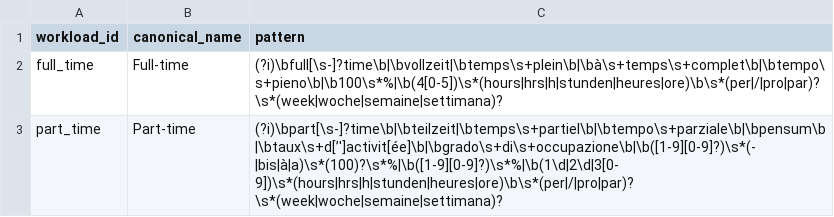
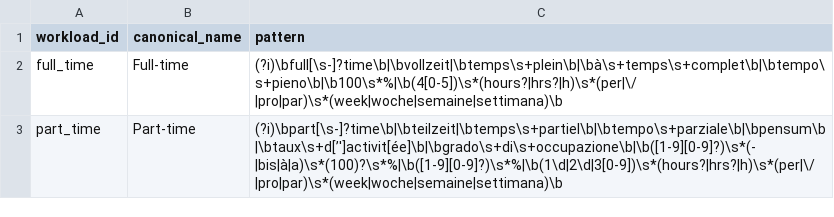
Before and after one commit to eferre-m/mapping-swiss-data-job-market, a CSV file: catalogs/workloads.csv, drawn as a sheet.

```diff
--- a/catalogs/workloads.csv
+++ b/catalogs/workloads.csv
@@ -1,3 +1,3 @@
 "workload_id","canonical_name","pattern"
-"full_time","Full-time","(?i)\bfull[\s-]?time\b|\bvollzeit|\btemps\s+plein\b|\bà\s+temps\s+complet\b|\btempo\s+pieno\b|\b100\s*%|\b(4[0-5])\s*(hours|hrs|h|stunden|heures|ore)\b\s*(per|/|pro|par)?\s*(week|woche|semaine|settimana)?"
-"part_time","Part-time","(?i)\bpart[\s-]?time\b|\bteilzeit|\btemps\s+partiel\b|\btempo\s+parziale\b|\bpensum\b|\btaux\s+d[’']activit[ée]\b|\bgrado\s+di\s+occupazione\b|\b([1-9][0-9]?)\s*(-|bis|à|a)\s*(100)?\s*%|\b([1-9][0-9]?)\s*%|\b(1\d|2\d|3[0-9])\s*(hours|hrs|h|stunden|heures|ore)\b\s*(per|/|pro|par)?\s*(week|woche|semaine|settimana)?"
+"full_time","Full-time","(?i)\bfull[\s-]?time\b|\bvollzeit|\btemps\s+plein\b|\bà\s+temps\s+complet\b|\btempo\s+pieno\b|\b100\s*%|\b(4[0-5])\s*(hours?|hrs?|h)\s*(per|\/|pro|par)\s*(week|woche|semaine|settimana)\b"
+"part_time","Part-time","(?i)\bpart[\s-]?time\b|\bteilzeit|\btemps\s+partiel\b|\btempo\s+parziale\b|\bpensum\b|\btaux\s+d[’']activit[ée]\b|\bgrado\s+di\s+occupazione\b|\b([1-9][0-9]?)\s*(-|bis|à|a)\s*(100)?\s*%|\b([1-9][0-9]?)\s*%|\b(1\d|2\d|3[0-9])\s*(hours?|hrs?|h)\s*(per|\/|pro|par)\s*(week|woche|semaine|settimana)\b"
```
Also changed, not shown: catalogs/educations.csv, catalogs/skills.csv, 10 other files.
